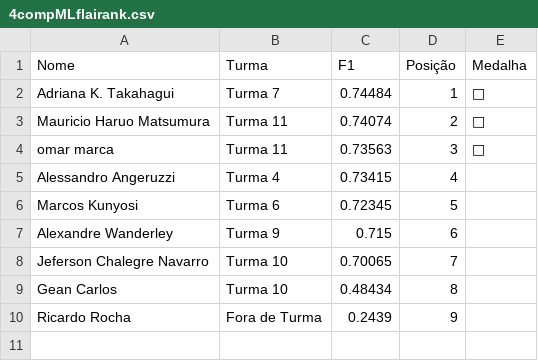
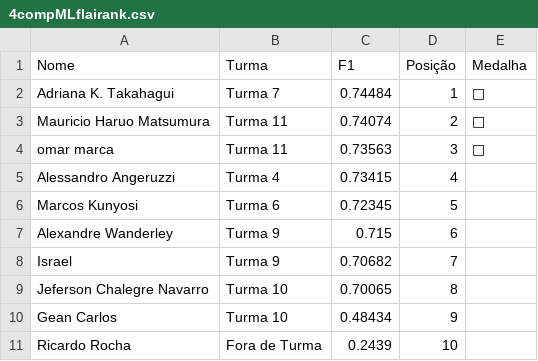
Before and after one commit to gitflai/ranking, a CSV file: 4compMLflairank.csv, drawn as a sheet.

```diff
--- a/4compMLflairank.csv
+++ b/4compMLflairank.csv
@@ -7,4 +7,5 @@ Marcos Kunyosi,Turma 6,0.72345,5,
 Alexandre Wanderley,Turma 9,0.715,6,
-Jeferson Chalegre Navarro,Turma 10,0.70065,7,
-Gean Carlos,Turma 10,0.48434,8,
-Ricardo Rocha,Fora de Turma,0.2439,9,
+Israel,Turma 9,0.70682,7,
+Jeferson Chalegre Navarro,Turma 10,0.70065,8,
+Gean Carlos,Turma 10,0.48434,9,
+Ricardo Rocha,Fora de Turma,0.2439,10,
```
Also changed, not shown: 4compMLflai.csv.
